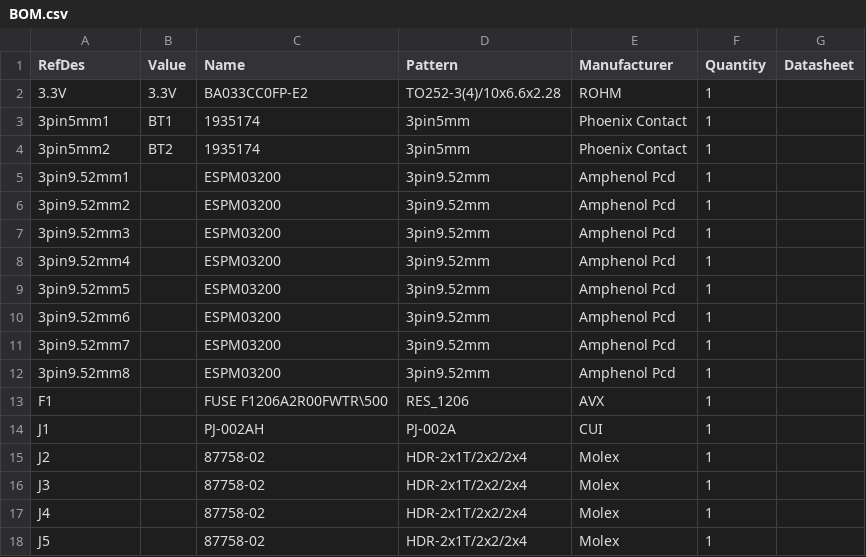
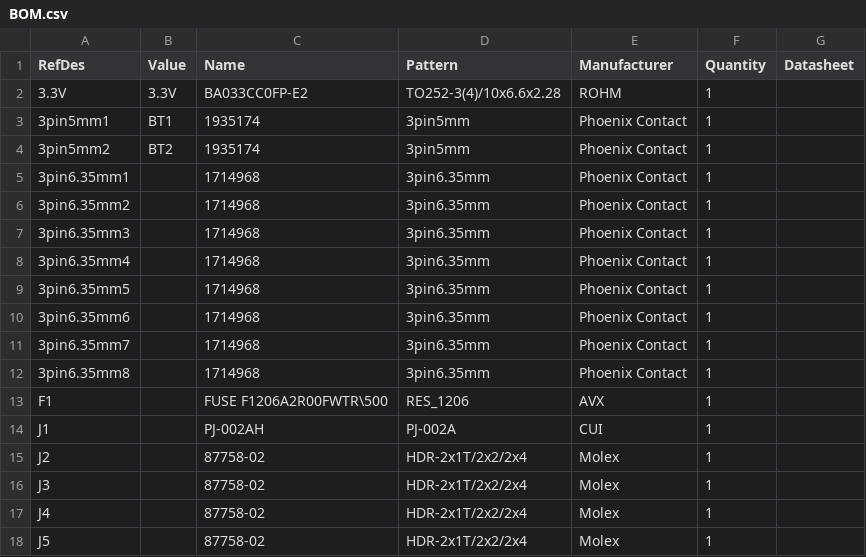
Before and after one commit to MinnowBoard-org/design-files, a CSV file: expansion-boards-lures/relay-lure/Big Relay Board/BOM.csv, drawn as a sheet; only a part is shown; removed rows and columns are numbered as before the commit, all else as after; the diff names each change by its address in the sheet, - before the commit and + after, or states it on an @@ line.

Commit message:
Big relay lure block terminal fix.
Fixed wrong description of relay block terminal.  Footprint is actually
6.35mm in pitch instead of 9.52mm.  Updated Schematic file, PDF
schematic and BOM.

```diff
--- a/expansion-boards-lures/relay-lure/Big Relay Board/BOM.csv
+++ b/expansion-boards-lures/relay-lure/Big Relay Board/BOM.csv
-row 5: 3pin9.52mm1 |  | ESPM03200 | 3pin9.52mm | Amphenol Pcd | 1
-row 6: 3pin9.52mm2 |  | ESPM03200 | 3pin9.52mm | Amphenol Pcd | 1
-row 7: 3pin9.52mm3 |  | ESPM03200 | 3pin9.52mm | Amphenol Pcd | 1
-row 8: 3pin9.52mm4 |  | ESPM03200 | 3pin9.52mm | Amphenol Pcd | 1
-row 9: 3pin9.52mm5 |  | ESPM03200 | 3pin9.52mm | Amphenol Pcd | 1
-row 10: 3pin9.52mm6 |  | ESPM03200 | 3pin9.52mm | Amphenol Pcd | 1
-row 11: 3pin9.52mm7 |  | ESPM03200 | 3pin9.52mm | Amphenol Pcd | 1
-row 12: 3pin9.52mm8 |  | ESPM03200 | 3pin9.52mm | Amphenol Pcd | 1
+row 5: 3pin6.35mm1 |  | 1714968 | 3pin6.35mm | Phoenix Contact | 1
+row 6: 3pin6.35mm2 |  | 1714968 | 3pin6.35mm | Phoenix Contact | 1
+row 7: 3pin6.35mm3 |  | 1714968 | 3pin6.35mm | Phoenix Contact | 1
+row 8: 3pin6.35mm4 |  | 1714968 | 3pin6.35mm | Phoenix Contact | 1
+row 9: 3pin6.35mm5 |  | 1714968 | 3pin6.35mm | Phoenix Contact | 1
+row 10: 3pin6.35mm6 |  | 1714968 | 3pin6.35mm | Phoenix Contact | 1
+row 11: 3pin6.35mm7 |  | 1714968 | 3pin6.35mm | Phoenix Contact | 1
+row 12: 3pin6.35mm8 |  | 1714968 | 3pin6.35mm | Phoenix Contact | 1
```
Also changed, not shown: 2 other files.
